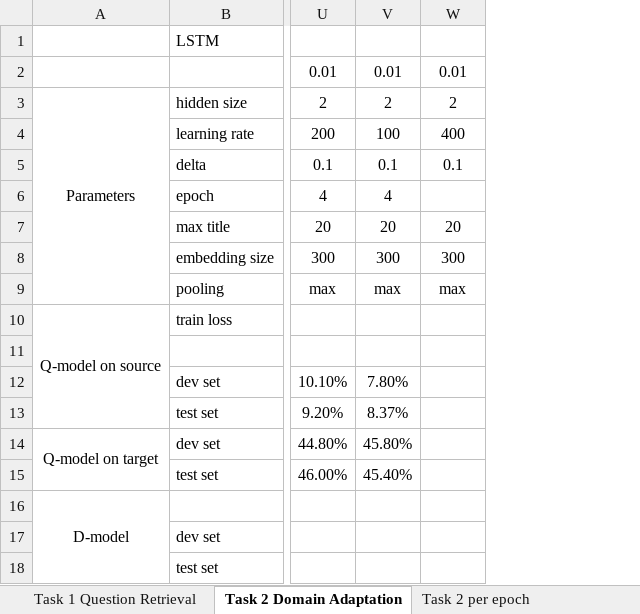
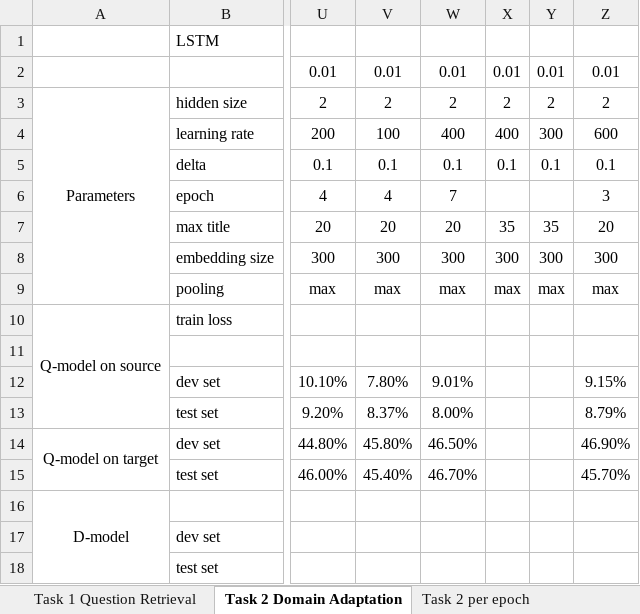
Before and after one commit to nslonge/final_project, an Excel workbook: ModelPerformances.xlsx, sheet Task 2 Domain Adaptation, drawn as a sheet; only a part is shown, gaps mark what is left out; values as stored, in another font and other column widths than the file's, no borders; the diff names each change by its address in the sheet, - before the commit and + after, or states it on an @@ line.

```diff
--- a/ModelPerformances.xlsx (sheet Task 2 Domain Adaptation)
+++ b/ModelPerformances.xlsx (sheet Task 2 Domain Adaptation)
+column X, rows 2-9: 0.01 | 2 | 400 | 0.1 |  | 35 | 300 | max
+column Y, rows 2-9: 0.01 | 2 | 300 | 0.1 |  | 35 | 300 | max
+column Z, rows 2-15: 0.01 | 2 | 600 | 0.1 | 3 | 20 | 300 | max |  |  | 9.15% | 8.79% | 46.90% | 45.70%
-W6: (empty)
+W6: 7
-W12: (empty)
+W12: 9.01%
-W13: (empty)
+W13: 8.00%
-W14: (empty)
+W14: 46.50%
-W15: (empty)
+W15: 46.70%
```
Also changed, not shown: 1 other file.
